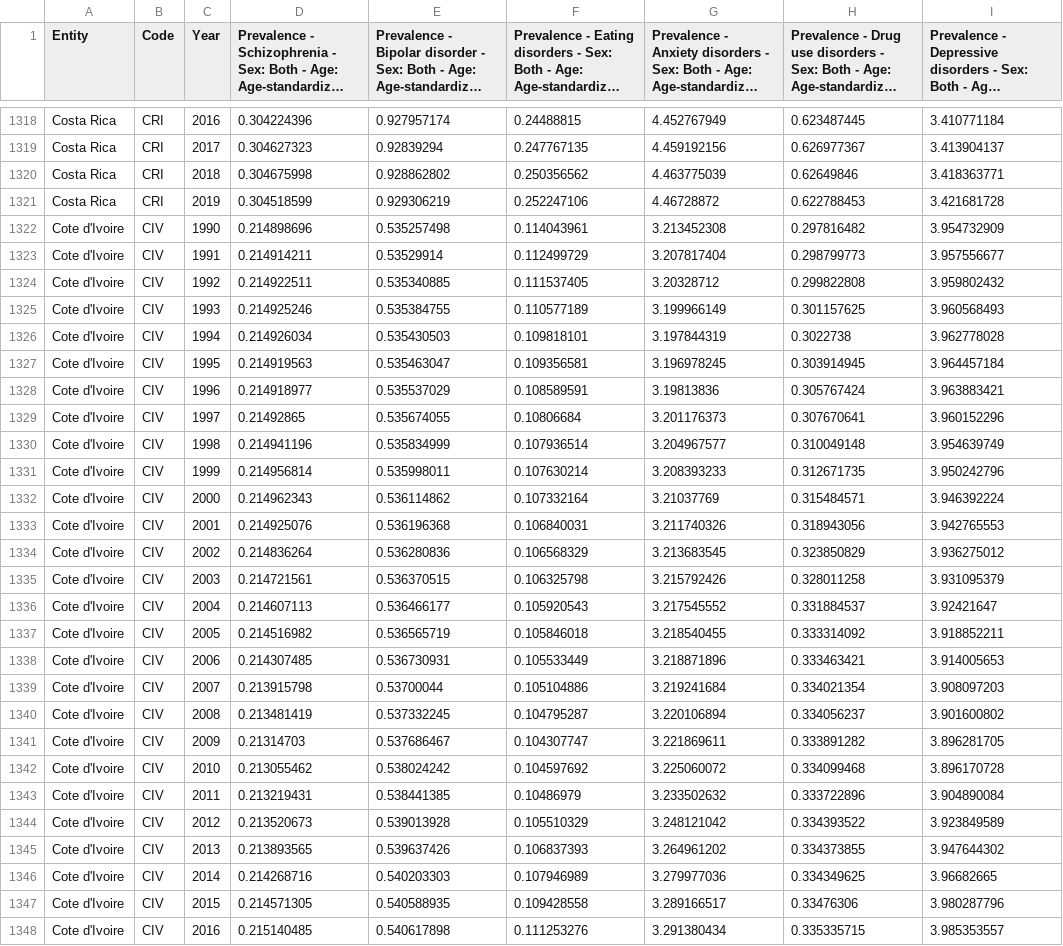
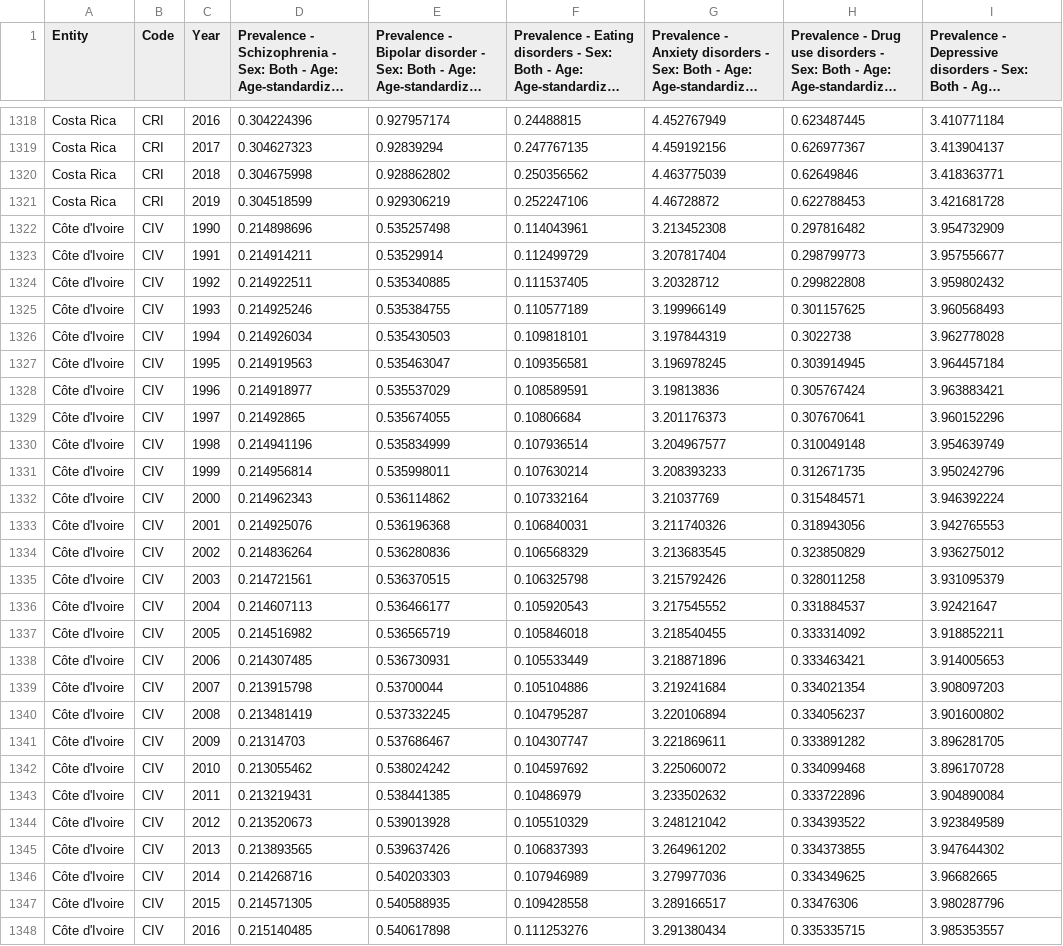
Before and after one commit to etra0014/assignment2, a CSV file: data/prevalence-by-mental-and-substance-use-disorder.csv, drawn as a sheet; only a part is shown, gaps mark what is left out; long unchanged cells end in …; the diff covers the shown part only; the diff names each change by its address in the sheet, - before the commit and + after, or states it on an @@ line.

```diff
--- a/data/prevalence-by-mental-and-substance-use-disorder.csv
+++ b/data/prevalence-by-mental-and-substance-use-disorder.csv
-A1322:A1348 (Entity): Cote d'Ivoire
+A1322:A1348 (Entity): Côte d'Ivoire
```
Also changed, not shown: 63 edited cells elsewhere in this file.
